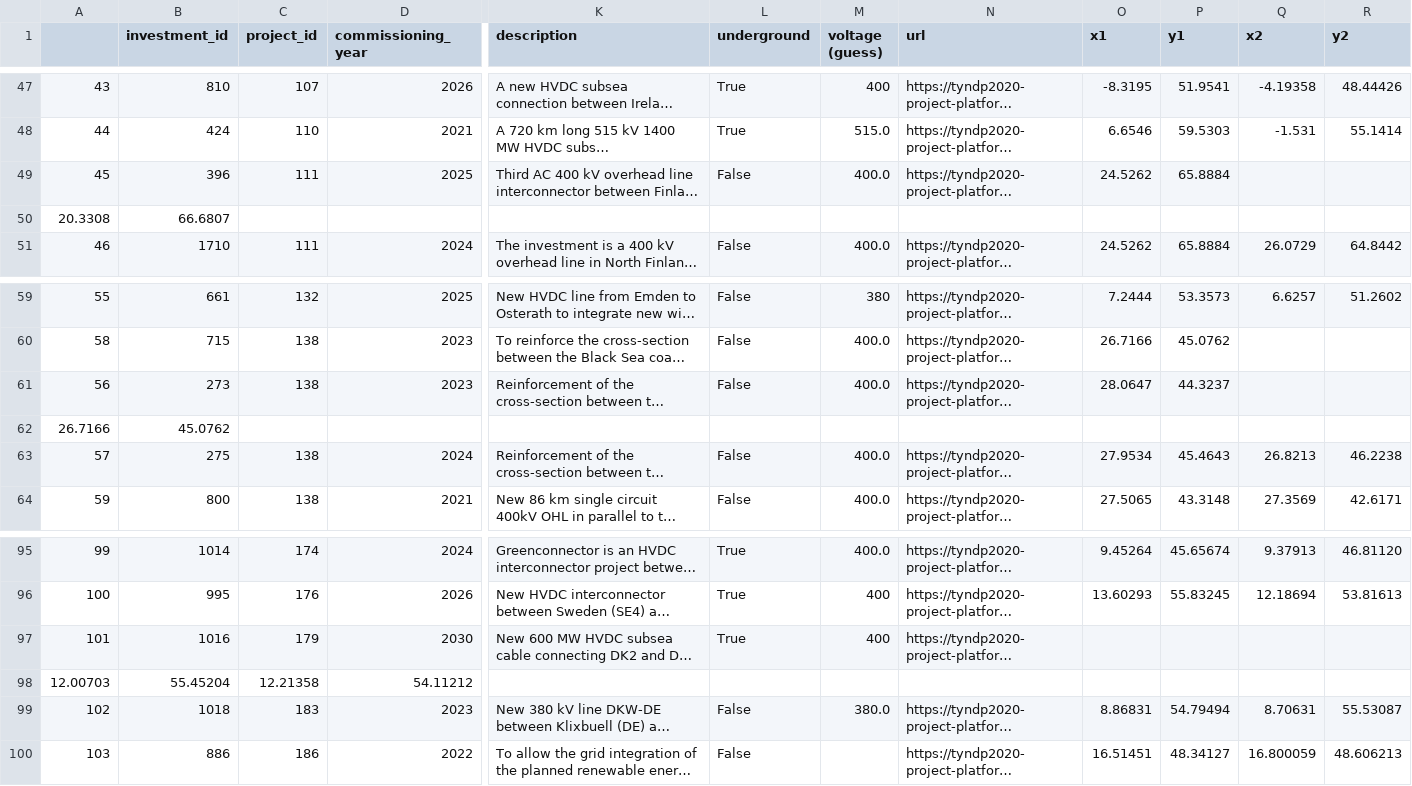
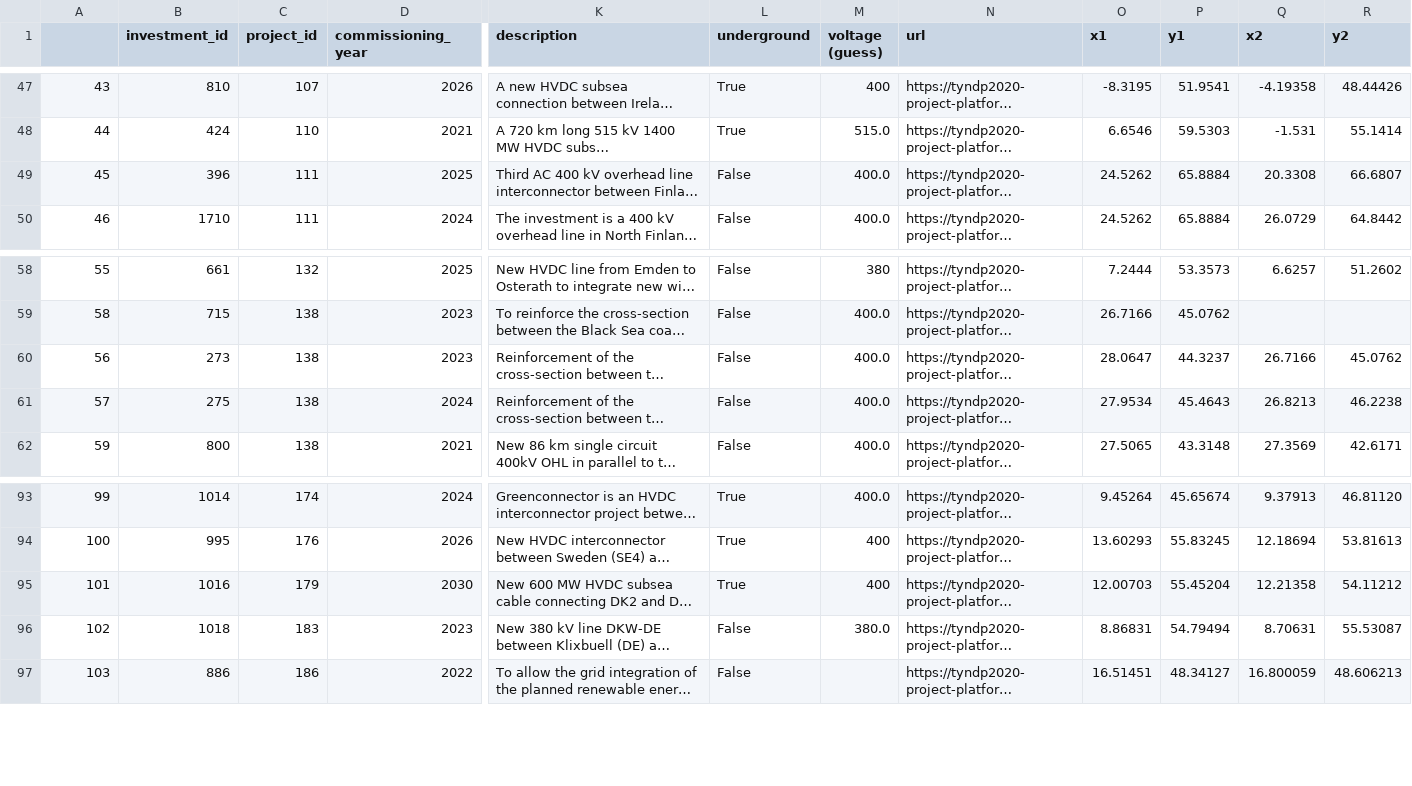
Before and after one commit to grecht/tyndp_to_pypsa, a CSV file: 2020/2020_curated.csv, drawn as a sheet; only a part is shown, gaps mark what is left out; long unchanged cells end in …; removed rows and columns are numbered as before the commit, all else as after; rows hold the shown columns only; the diff names each change by its address in the sheet, - before the commit and + after, or states it on an @@ line.

Commit message:
Remove wrong newlines

```diff
--- a/2020/2020_curated.csv
+++ b/2020/2020_curated.csv
-Q49 (x2): (empty)
+Q49 (x2): 20.3308
-R49 (y2): (empty)
+R49 (y2): 66.6807
-row 50: 20.3308 | 66.6807
-Q60 (x2): (empty)
+Q60 (x2): 26.7166
-R60 (y2): (empty)
+R60 (y2): 45.0762
-row 62: 26.7166 | 45.0762
-O95 (x1): (empty)
+O95 (x1): 12.00703
-P95 (y1): (empty)
+P95 (y1): 55.45204
-Q95 (x2): (empty)
+Q95 (x2): 12.21358
-R95 (y2): (empty)
+R95 (y2): 54.11212
-row 98: 12.00703 | 55.45204 | 12.21358 | 54.11212
```
